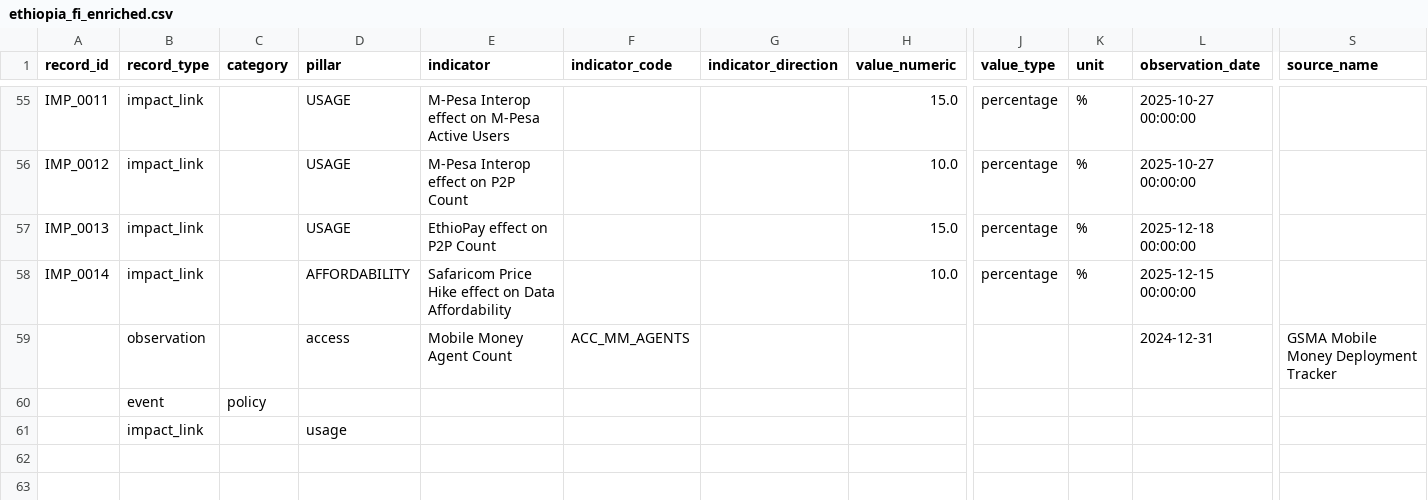
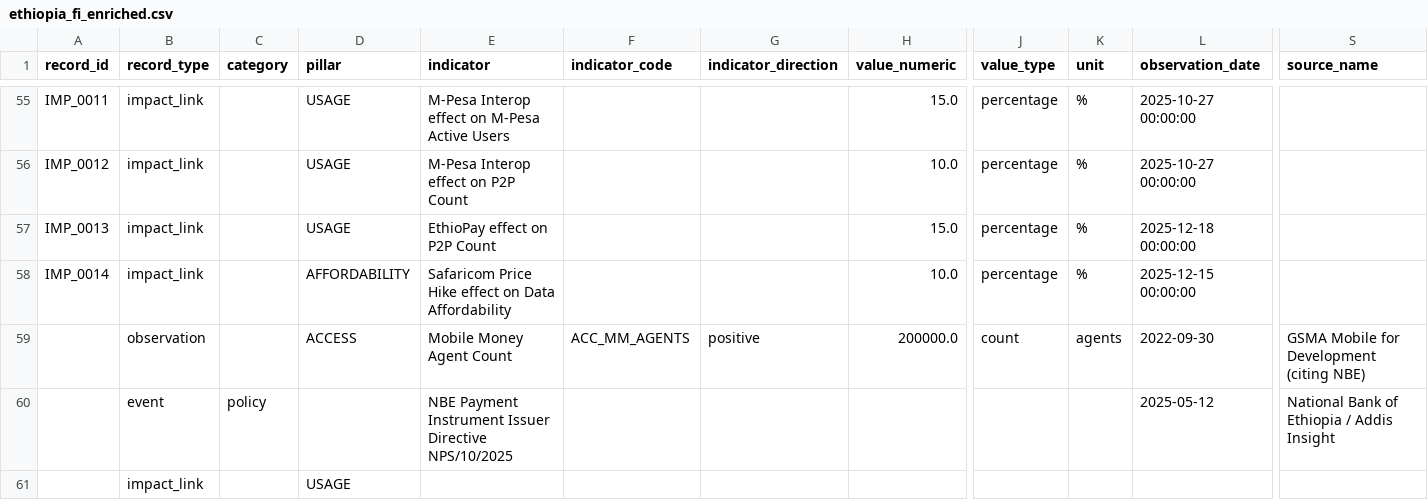
Before and after one commit to sosena2/ethiopia-fi-forecast, a CSV file: data/processed/ethiopia_fi_enriched.csv, drawn as a sheet; only a part is shown, gaps mark what is left out; removed rows and columns are numbered as before the commit, all else as after; rows hold the shown columns only; the diff names each change by its address in the sheet, - before the commit and + after, or states it on an @@ line.

```diff
--- a/data/processed/ethiopia_fi_enriched.csv
+++ b/data/processed/ethiopia_fi_enriched.csv
-row 59:  | observation |  | access | Mobile Money Agent Count | ACC_MM_AGENTS |  |  |  |  | 2024-12-31 | GSMA Mobile Money Deployment Tracker
-row 60:  | event | policy
-row 61:  | impact_link |  | usage
+row 59:  | observation |  | ACCESS | Mobile Money Agent Count | ACC_MM_AGENTS | positive | 200000.0 | count | agents | 2022-09-30 | GSMA Mobile for Development (citing NBE)
+row 60:  | event | policy |  | NBE Payment Instrument Issuer Directive NPS/10/2025 |  |  |  |  |  | 2025-05-12 | National Bank of Ethiopia / Addis Insight
+row 61:  | impact_link |  | USAGE
```
Also changed, not shown: 2 other files.
